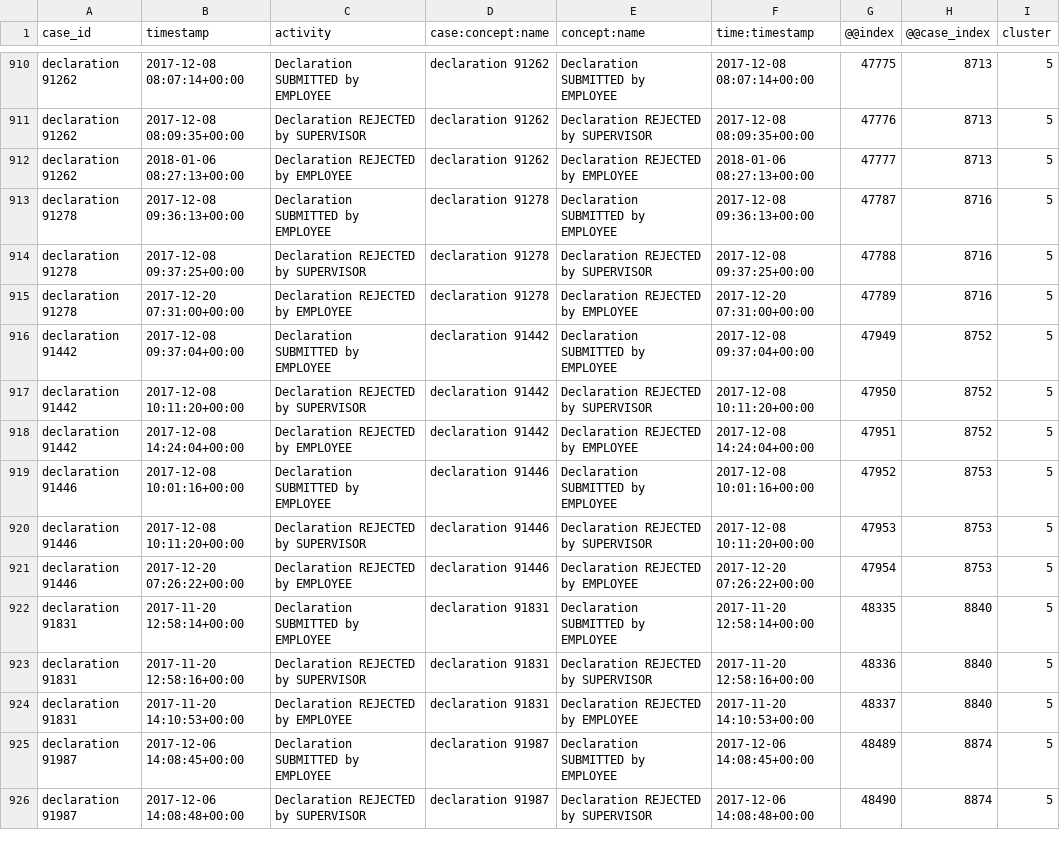
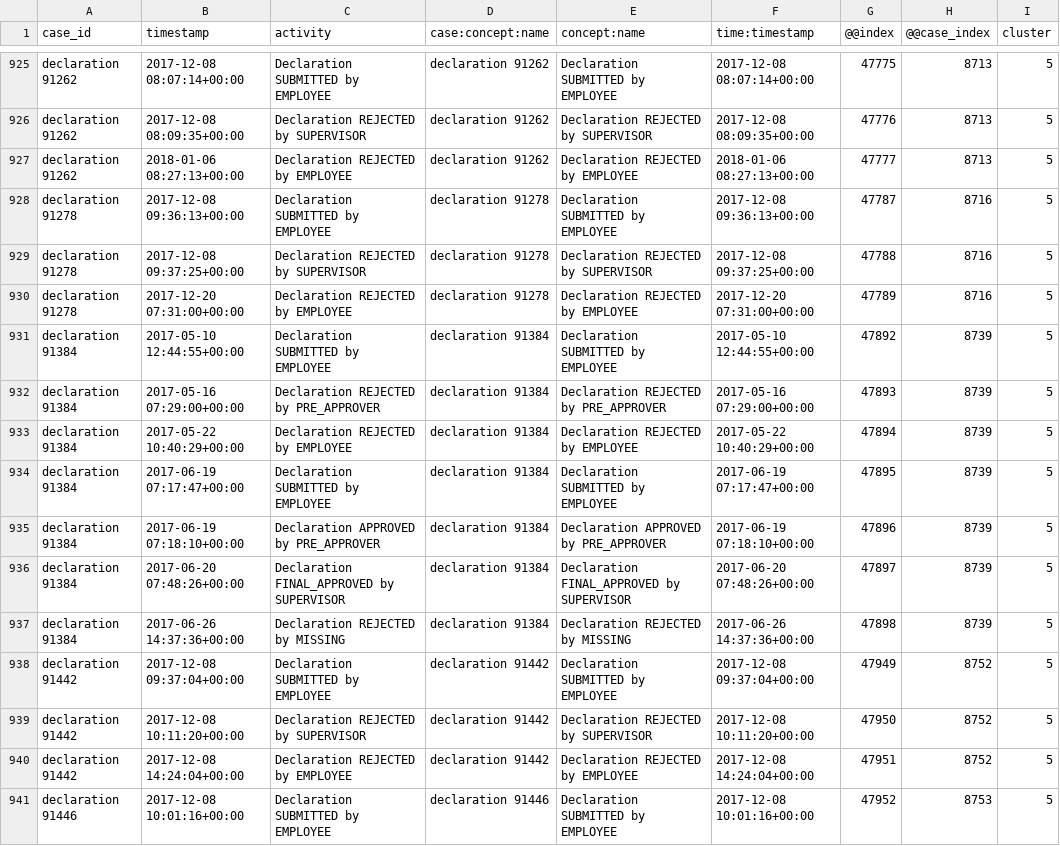
Before and after one commit to collinleiber/LMU_Master_Practical_SoSe24, a CSV file: practical/ProcessMining/group1/task5/base_approach/cluster_5.csv, drawn as a sheet; only a part is shown, gaps mark what is left out; the shorter side is filled out with more unchanged rows; the diff covers the shown part only; the diff names each change by its address in the sheet, - before the commit and + after, or states it on an @@ line.

```diff
--- a/practical/ProcessMining/group1/task5/base_approach/cluster_5.csv
+++ b/practical/ProcessMining/group1/task5/base_approach/cluster_5.csv
+row 931: declaration 91384 | 2017-05-10 12:44:55+00:00 | Declaration SUBMITTED by EMPLOYEE | declaration 91384 | Declaration SUBMITTED by EMPLOYEE | 2017-05-10 12:44:55+00:00 | 47892 | 8739 | 5
+row 932: declaration 91384 | 2017-05-16 07:29:00+00:00 | Declaration REJECTED by PRE_APPROVER | declaration 91384 | Declaration REJECTED by PRE_APPROVER | 2017-05-16 07:29:00+00:00 | 47893 | 8739 | 5
+row 933: declaration 91384 | 2017-05-22 10:40:29+00:00 | Declaration REJECTED by EMPLOYEE | declaration 91384 | Declaration REJECTED by EMPLOYEE | 2017-05-22 10:40:29+00:00 | 47894 | 8739 | 5
+row 934: declaration 91384 | 2017-06-19 07:17:47+00:00 | Declaration SUBMITTED by EMPLOYEE | declaration 91384 | Declaration SUBMITTED by EMPLOYEE | 2017-06-19 07:17:47+00:00 | 47895 | 8739 | 5
+row 935: declaration 91384 | 2017-06-19 07:18:10+00:00 | Declaration APPROVED by PRE_APPROVER | declaration 91384 | Declaration APPROVED by PRE_APPROVER | 2017-06-19 07:18:10+00:00 | 47896 | 8739 | 5
+row 936: declaration 91384 | 2017-06-20 07:48:26+00:00 | Declaration FINAL_APPROVED by SUPERVISOR | declaration 91384 | Declaration FINAL_APPROVED by SUPERVISOR | 2017-06-20 07:48:26+00:00 | 47897 | 8739 | 5
+row 937: declaration 91384 | 2017-06-26 14:37:36+00:00 | Declaration REJECTED by MISSING | declaration 91384 | Declaration REJECTED by MISSING | 2017-06-26 14:37:36+00:00 | 47898 | 8739 | 5
```
Also changed, not shown: 15 added rows elsewhere in this file, 7 other files.
